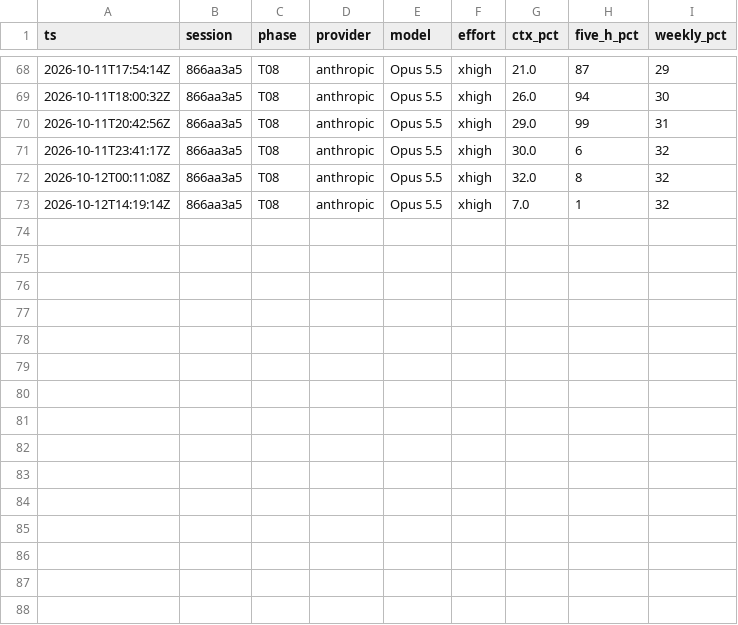
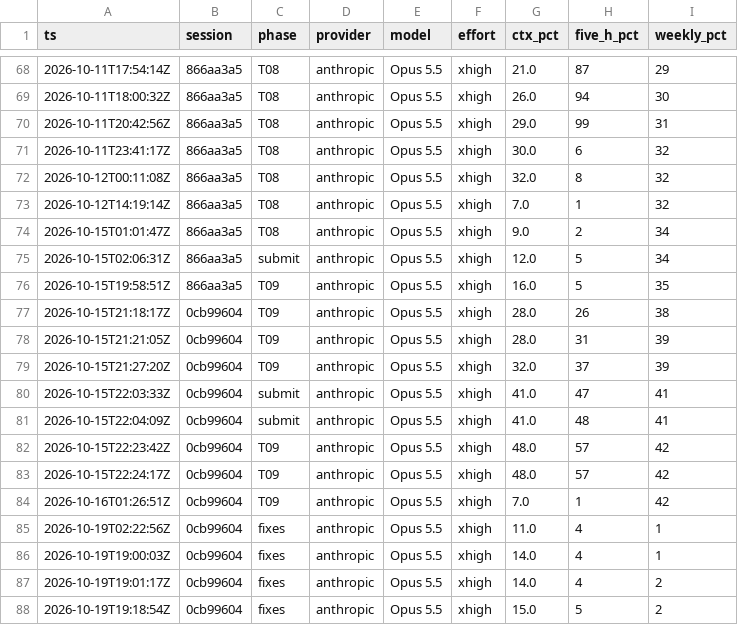
Before and after one commit to maxillamas06-arch/iphs400-mp2-cms, a CSV file: notes/usage-ledger.csv, drawn as a sheet; only a part is shown, gaps mark what is left out.

```diff
--- a/notes/usage-ledger.csv
+++ b/notes/usage-ledger.csv
@@ -73 +73,16 @@ ts,session,phase,provider,model,effort,ctx_pct,five_h_pct,weekly_pct
 2026-10-12T14:19:14Z,866aa3a5,T08,anthropic,Opus 5.5,xhigh,7.0,1,32
+2026-10-15T01:01:47Z,866aa3a5,T08,anthropic,Opus 5.5,xhigh,9.0,2,34
+2026-10-15T02:06:31Z,866aa3a5,submit,anthropic,Opus 5.5,xhigh,12.0,5,34
+2026-10-15T19:58:51Z,866aa3a5,T09,anthropic,Opus 5.5,xhigh,16.0,5,35
+2026-10-15T21:18:17Z,0cb99604,T09,anthropic,Opus 5.5,xhigh,28.0,26,38
+2026-10-15T21:21:05Z,0cb99604,T09,anthropic,Opus 5.5,xhigh,28.0,31,39
+2026-10-15T21:27:20Z,0cb99604,T09,anthropic,Opus 5.5,xhigh,32.0,37,39
+2026-10-15T22:03:33Z,0cb99604,submit,anthropic,Opus 5.5,xhigh,41.0,47,41
+2026-10-15T22:04:09Z,0cb99604,submit,anthropic,Opus 5.5,xhigh,41.0,48,41
+2026-10-15T22:23:42Z,0cb99604,T09,anthropic,Opus 5.5,xhigh,48.0,57,42
+2026-10-15T22:24:17Z,0cb99604,T09,anthropic,Opus 5.5,xhigh,48.0,57,42
+2026-10-16T01:26:51Z,0cb99604,T09,anthropic,Opus 5.5,xhigh,7.0,1,42
+2026-10-19T02:22:56Z,0cb99604,fixes,anthropic,Opus 5.5,xhigh,11.0,4,1
+2026-10-19T19:00:03Z,0cb99604,fixes,anthropic,Opus 5.5,xhigh,14.0,4,1
+2026-10-19T19:01:17Z,0cb99604,fixes,anthropic,Opus 5.5,xhigh,14.0,4,2
+2026-10-19T19:18:54Z,0cb99604,fixes,anthropic,Opus 5.5,xhigh,15.0,5,2
```
Also changed, not shown: 3 other files.
